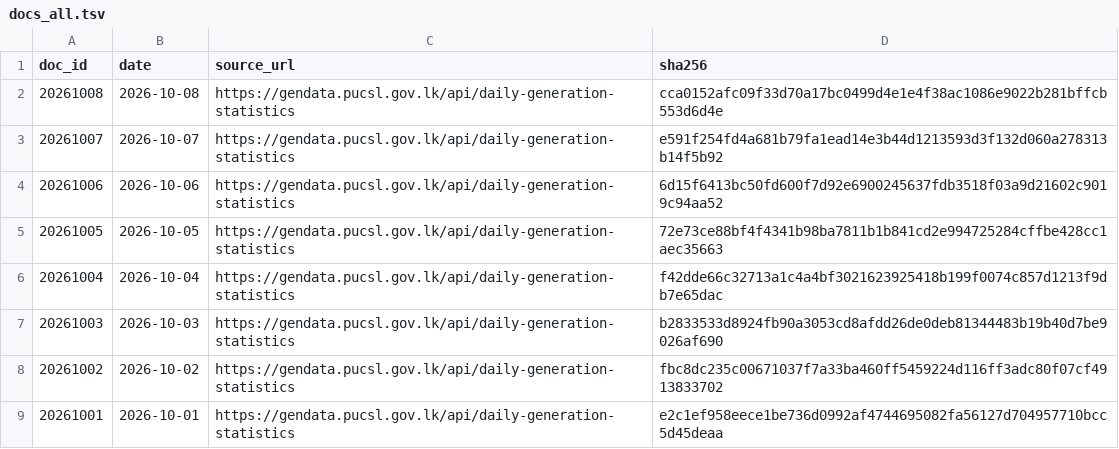
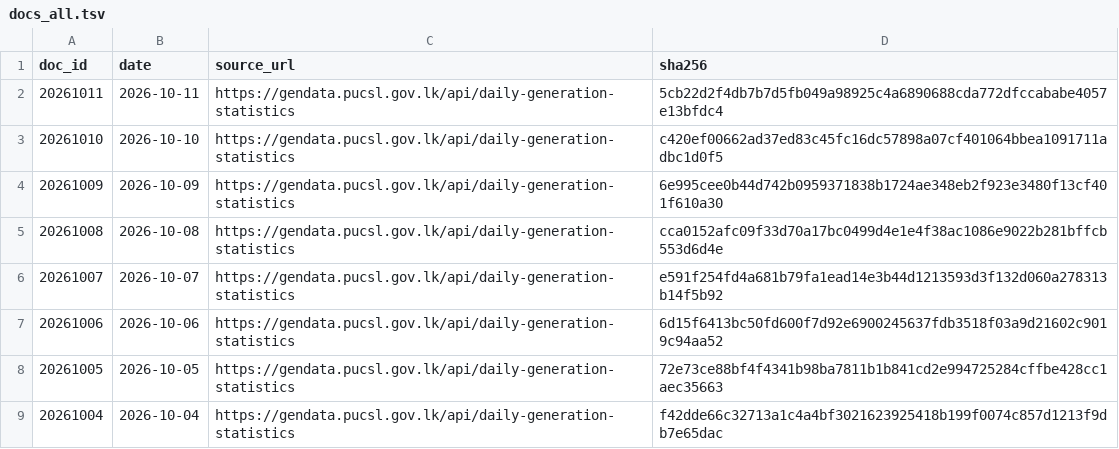
Before and after one commit to zr101/srilanka-data, a TSV file: data/pucsl_generation/docs_all.tsv, drawn as a sheet; only a part is shown; the shorter side is filled out with more unchanged rows; the diff names each change by its address in the sheet, - before the commit and + after, or states it on an @@ line.

```diff
--- a/data/pucsl_generation/docs_all.tsv
+++ b/data/pucsl_generation/docs_all.tsv
+row 2: 20261011 | 2026-10-11 | https://gendata.pucsl.gov.lk/api/daily-generation-statistics | 5cb22d2f4db7b7d5fb049a98925c4a6890688cda772dfccababe4057e13bfdc4
+row 3: 20261010 | 2026-10-10 | https://gendata.pucsl.gov.lk/api/daily-generation-statistics | c420ef00662ad37ed83c45fc16dc57898a07cf401064bbea1091711adbc1d0f5
+row 4: 20261009 | 2026-10-09 | https://gendata.pucsl.gov.lk/api/daily-generation-statistics | 6e995cee0b44d742b0959371838b1724ae348eb2f923e3480f13cf401f610a30
```
Also changed, not shown: data/pucsl_generation/docs_last100.tsv, 11 other files.
